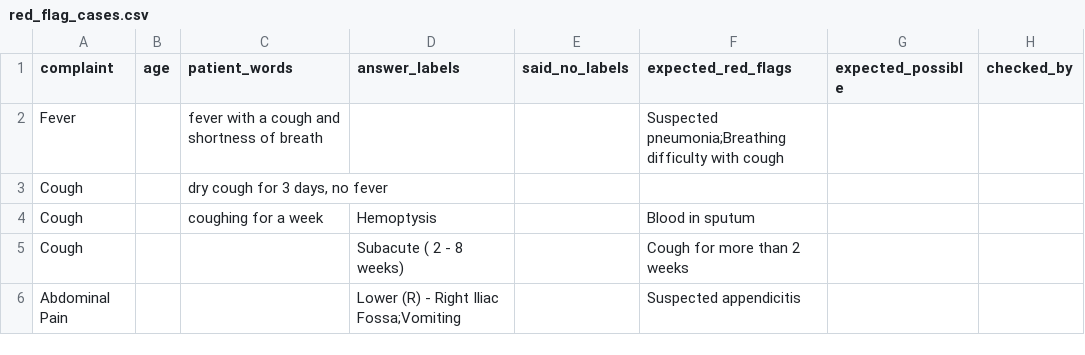
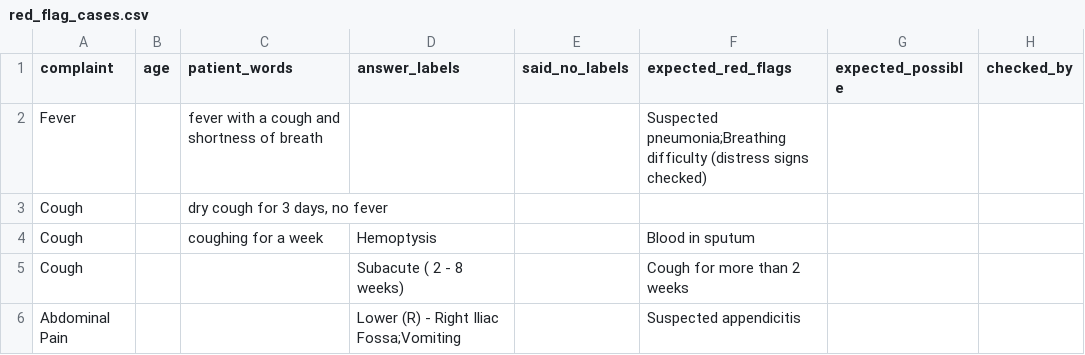
Before and after one commit to JK5598/AIML_Intelehealth_offline-histoy-taking, a CSV file: red_flag_cases.csv, drawn as a sheet; only a part is shown; the diff covers the shown part only.

Commit message:
Updated README for red-flag rules

```diff
--- a/red_flag_cases.csv
+++ b/red_flag_cases.csv
@@ -1,3 +1,3 @@
 complaint,age,patient_words,answer_labels,said_no_labels,expected_red_flags,expected_possible,checked_by
-Fever,,fever with a cough and shortness of breath,,,Suspected pneumonia;Breathing difficulty with cough,,
+Fever,,fever with a cough and shortness of breath,,,Suspected pneumonia;Breathing difficulty (distress signs checked),,
 Cough,,"dry cough for 3 days, no fever",,,,,
```
Also changed, not shown: 42 added rows elsewhere in this file, 3 other files.
